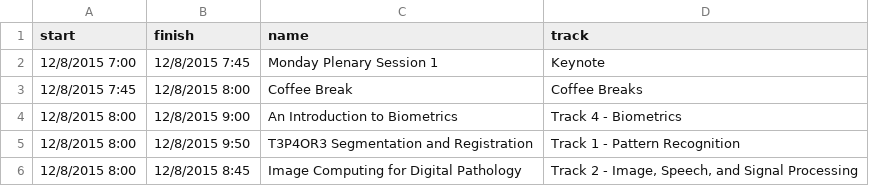
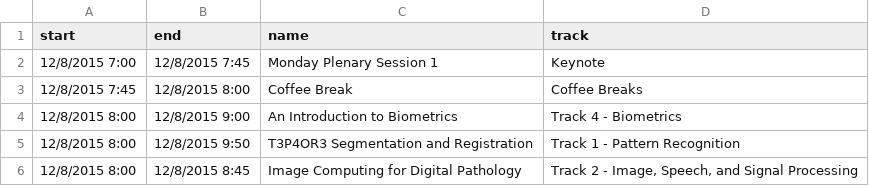
Before and after one commit to sekharp/events_calendar, a CSV file: lib/data/test_events.csv, drawn as a sheet; only a part is shown.

```diff
--- a/lib/data/test_events.csv
+++ b/lib/data/test_events.csv
@@ -1,2 +1,2 @@
-start,finish,name,track
+start,end,name,track
 12/8/2015 7:00,12/8/2015 7:45,Monday Plenary Session 1,Keynote
```
Also changed, not shown: 1 other file.
